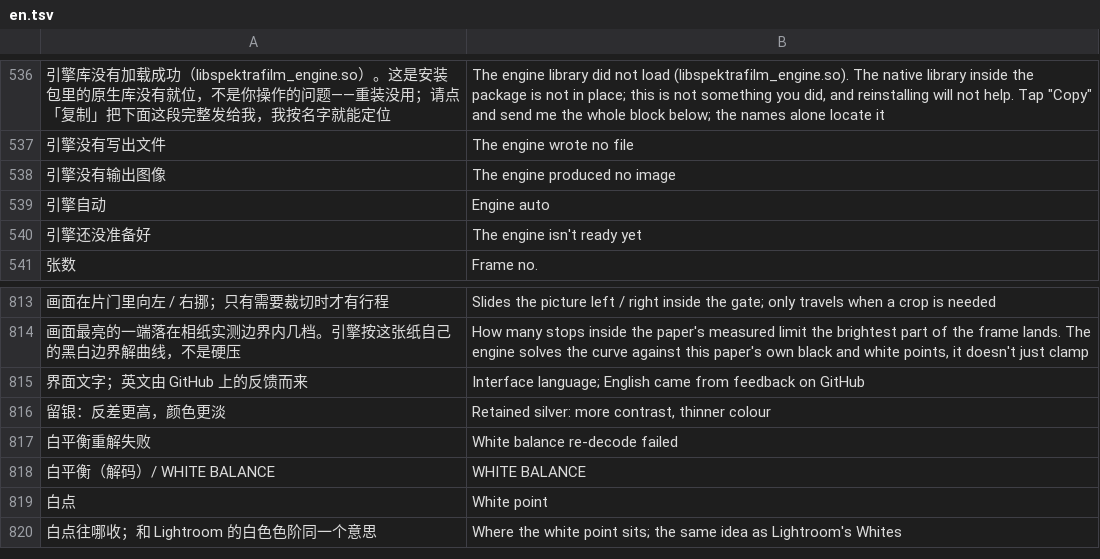
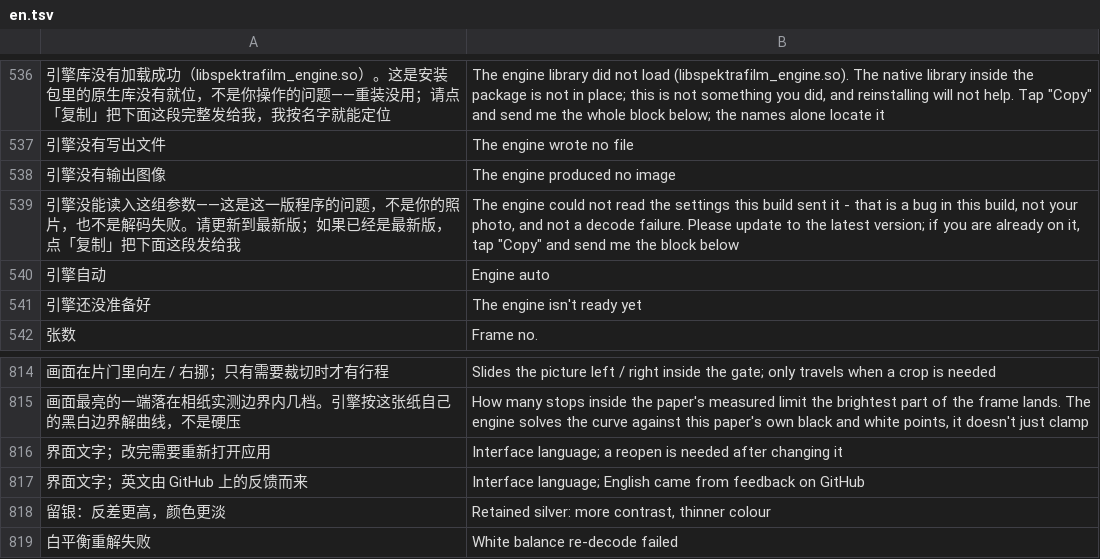
Before and after one commit to SAINTTaiYi/SpektraLab-Android, a TSV file: tools/i18n/en.tsv, drawn as a sheet; only a part is shown, gaps mark what is left out; the shorter side is filled out with more unchanged rows; the diff names each change by its address in the sheet, - before the commit and + after, or states it on an @@ line.

```diff
--- a/tools/i18n/en.tsv
+++ b/tools/i18n/en.tsv
+row 539: 引擎没能读入这组参数——这是这一版程序的问题，不是你的照片，也不是解码失败。请更新到最新版；如果已经是最新版，点「复制」把下面这段发给我 | The engine could not read the settings this build sent it - that is a bug in this build, not your photo, and not a decode failure. Please update to the latest version; if you are already on it, tap "Copy" and send me the block below
+row 816: 界面文字；改完需要重新打开应用 | Interface language; a reopen is needed after changing it
```
Also changed, not shown: tools/i18n/phrases.tsv, 2 other files.
